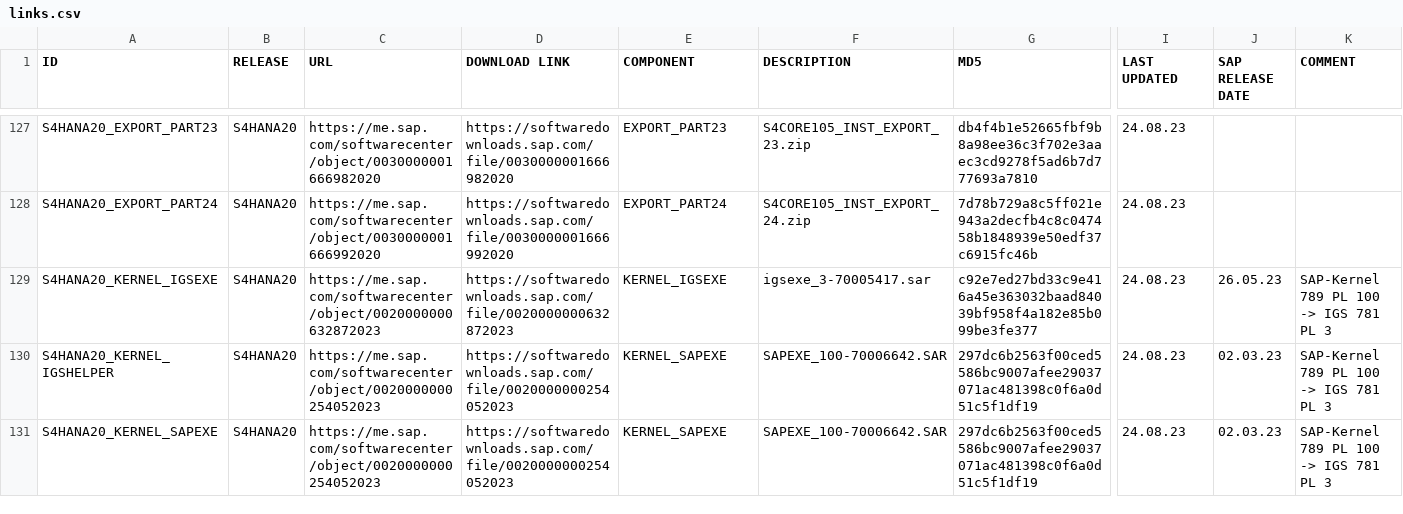
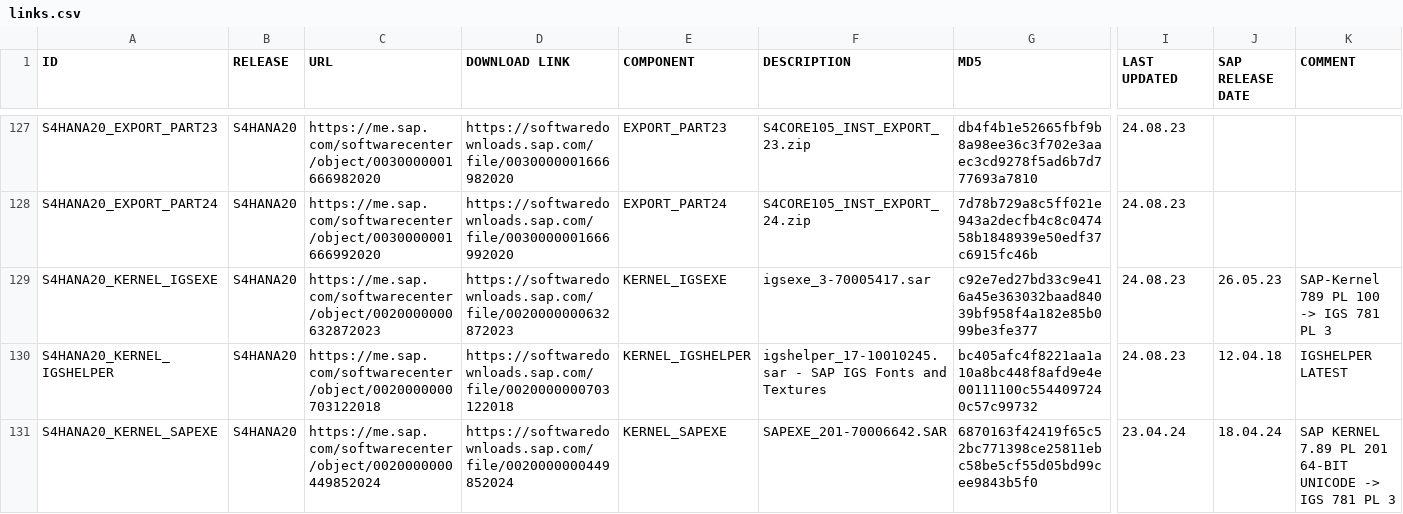
Before and after one commit to awslabs/aws-sap-automation, a CSV file: software_download/links.csv, drawn as a sheet; only a part is shown, gaps mark what is left out; the diff covers the shown part only; the diff names each change by its address in the sheet, - before the commit and + after, or states it on an @@ line.

Commit message:
swpm

```diff
--- a/software_download/links.csv
+++ b/software_download/links.csv
-C130 (URL): https://me.sap.com/softwarecenter/object/0020000000254052023
+C130 (URL): https://me.sap.com/softwarecenter/object/0020000000703122018
-D130 (DOWNLOAD LINK): https://softwaredownloads.sap.com/file/0020000000254052023
+D130 (DOWNLOAD LINK): https://softwaredownloads.sap.com/file/0020000000703122018
-E130 (COMPONENT): KERNEL_SAPEXE
+E130 (COMPONENT): KERNEL_IGSHELPER
-F130 (DESCRIPTION): SAPEXE_100-70006642.SAR
+F130 (DESCRIPTION): igshelper_17-10010245.sar - SAP IGS Fonts and Textures
-G130 (MD5): 297dc6b2563f00ced5586bc9007afee29037071ac481398c0f6a0d51c5f1df19
+G130 (MD5): bc405afc4f8221aa1a10a8bc448f8afd9e4e00111100c5544097240c57c99732
-J130 (SAP RELEASE DATE): 02.03.23
+J130 (SAP RELEASE DATE): 12.04.18
-K130 (COMMENT): SAP-Kernel 789 PL 100 -> IGS 781 PL 3
+K130 (COMMENT): IGSHELPER LATEST
-C131 (URL): https://me.sap.com/softwarecenter/object/0020000000254052023
+C131 (URL): https://me.sap.com/softwarecenter/object/0020000000449852024
-D131 (DOWNLOAD LINK): https://softwaredownloads.sap.com/file/0020000000254052023
+D131 (DOWNLOAD LINK): https://softwaredownloads.sap.com/file/0020000000449852024
-F131 (DESCRIPTION): SAPEXE_100-70006642.SAR
+F131 (DESCRIPTION): SAPEXE_201-70006642.SAR
-G131 (MD5): 297dc6b2563f00ced5586bc9007afee29037071ac481398c0f6a0d51c5f1df19
+G131 (MD5): 6870163f42419f65c52bc771398ce25811ebc58be5cf55d05bd99cee9843b5f0
-I131 (LAST UPDATED): 24.08.23
+I131 (LAST UPDATED): 23.04.24
-J131 (SAP RELEASE DATE): 02.03.23
+J131 (SAP RELEASE DATE): 18.04.24
-K131 (COMMENT): SAP-Kernel 789 PL 100 -> IGS 781 PL 3
+K131 (COMMENT): SAP KERNEL 7.89 PL 201 64-BIT UNICODE -> IGS 781 PL 3
```
Also changed, not shown: 77 edited cells elsewhere in this file.
